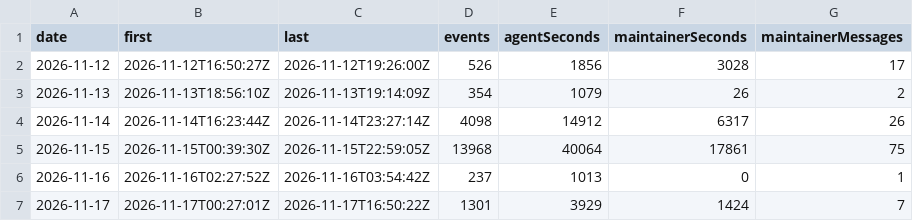
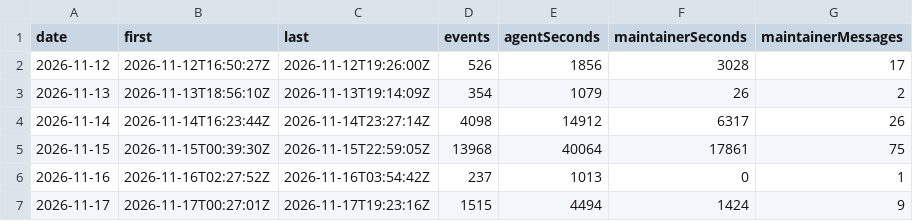
Before and after one commit to betsalel-williamson/ncurses, a CSV file: site/data/session/daily.csv, drawn as a sheet.

```diff
--- a/site/data/session/daily.csv
+++ b/site/data/session/daily.csv
@@ -6,2 +6,2 @@ date,first,last,events,agentSeconds,maintainerSeconds,maintainerMessages
 2026-11-16,2026-11-16T02:27:52Z,2026-11-16T03:54:42Z,237,1013,0,1
-2026-11-17,2026-11-17T00:27:01Z,2026-11-17T16:50:22Z,1301,3929,1424,7
+2026-11-17,2026-11-17T00:27:01Z,2026-11-17T19:23:16Z,1515,4494,1424,9
```
Also changed, not shown: 2 other files.
